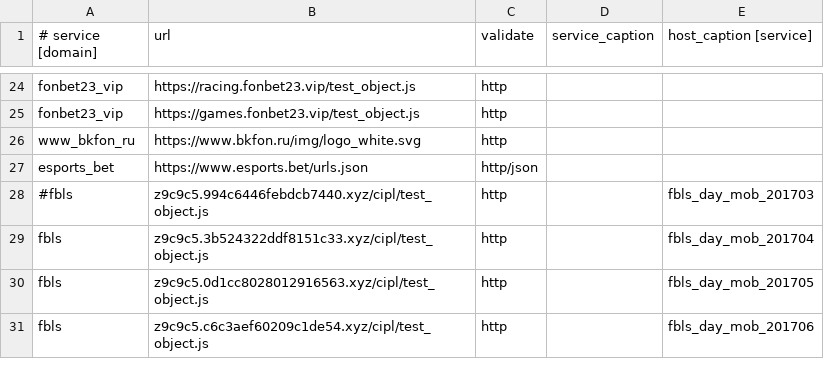
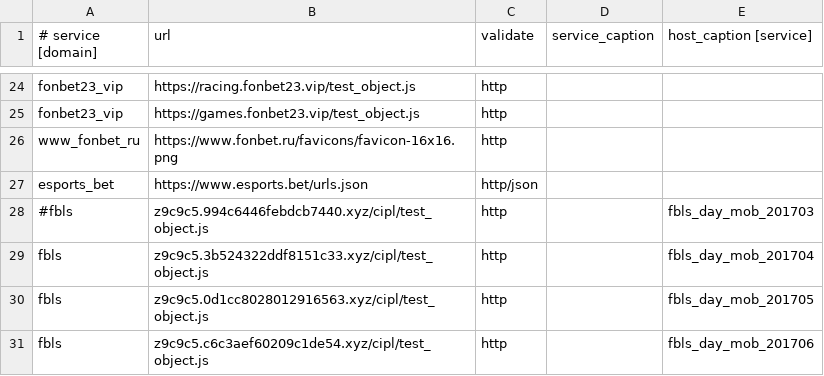
Before and after one commit to fbcloudstuff/apps, a CSV file: ban-monitoring/4hsoft_ban_monitoring.csv, drawn as a sheet; only a part is shown, gaps mark what is left out.

Commit message:
update ban-monitoring.csv

```diff
--- a/ban-monitoring/4hsoft_ban_monitoring.csv
+++ b/ban-monitoring/4hsoft_ban_monitoring.csv
@@ -25,3 +25,3 @@ fonbet23_vip;https://racing.fonbet23.vip/test_object.js;http;;
 fonbet23_vip;https://games.fonbet23.vip/test_object.js;http;;
-www_bkfon_ru;https://www.bkfon.ru/img/logo_white.svg;http;;
+www_fonbet_ru;https://www.fonbet.ru/favicons/favicon-16x16.png;http;;
 esports_bet;https://www.esports.bet/urls.json;http/json;;
```
